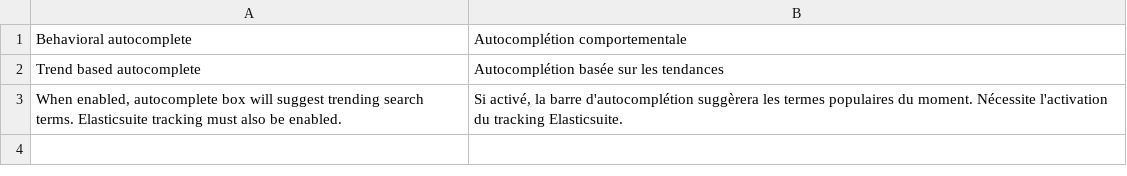
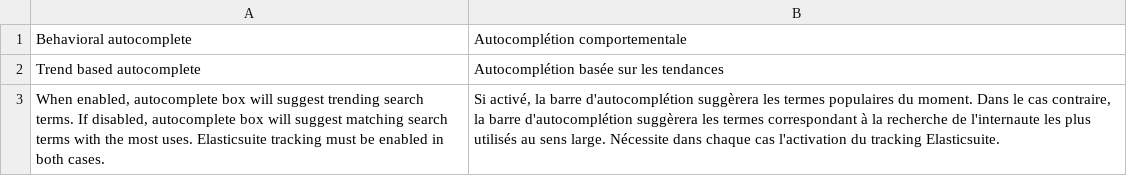
Before and after one commit to botisSmile/elasticsuite, a CSV file: src/module-elasticsuite-behavioral-autocomplete/i18n/fr_FR.csv, drawn as a sheet.

Commit message:
Better synergy between instant search and behavioral autocomplete #ESP-172

```diff
--- a/src/module-elasticsuite-behavioral-autocomplete/i18n/fr_FR.csv
+++ b/src/module-elasticsuite-behavioral-autocomplete/i18n/fr_FR.csv
@@ -2,2 +2,2 @@
 "Trend based autocomplete","Autocomplétion basée sur les tendances"
-"When enabled, autocomplete box will suggest trending search terms. Elasticsuite tracking must also be enabled.","Si activé, la barre d'autocomplétion suggèrera les termes populaires du moment. Nécessite l'activation du tracking Elasticsuite."
+"When enabled, autocomplete box will suggest trending search terms. If disabled, autocomplete box will suggest matching search terms with the most uses. Elasticsuite tracking must be enabled in both cases.","Si activé, la barre d'autocomplétion suggèrera les termes populaires du moment. Dans le cas contraire, la barre d'autocomplétion suggèrera les termes correspondant à la recherche de l'internaute les plus utilisés au sens large. Nécessite dans chaque cas l'activation du tracking Elasticsuite."
```
Also changed, not shown: src/module-elasticsuite-behavioral-autocomplete/i18n/en_US.csv, 9 other files.
